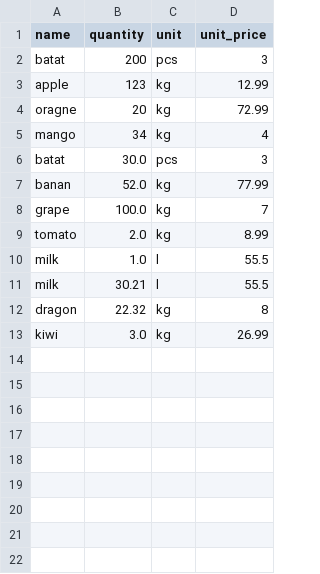
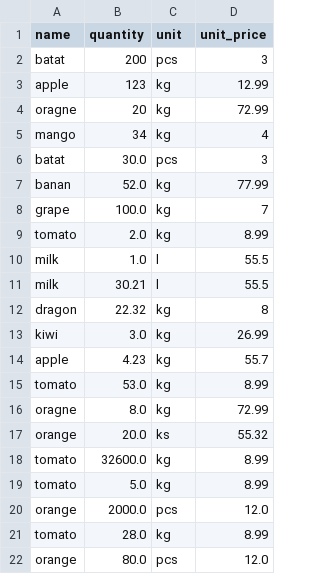
Before and after one commit to PedroPLCode/warehouse-manager.py, a CSV file: sold.csv, drawn as a sheet; the diff names each change by its address in the sheet, - before the commit and + after, or states it on an @@ line.

```diff
--- a/sold.csv
+++ b/sold.csv
+row 14: apple | 4.23 | kg | 55.7
+row 15: tomato | 53.0 | kg | 8.99
+row 16: oragne | 8.0 | kg | 72.99
+row 17: orange | 20.0 | ks | 55.32
+row 18: tomato | 32600.0 | kg | 8.99
+row 19: tomato | 5.0 | kg | 8.99
+row 20: orange | 2000.0 | pcs | 12.0
+row 21: tomato | 28.0 | kg | 8.99
+row 22: orange | 80.0 | pcs | 12.0
```
Also changed, not shown: 3 other files.
